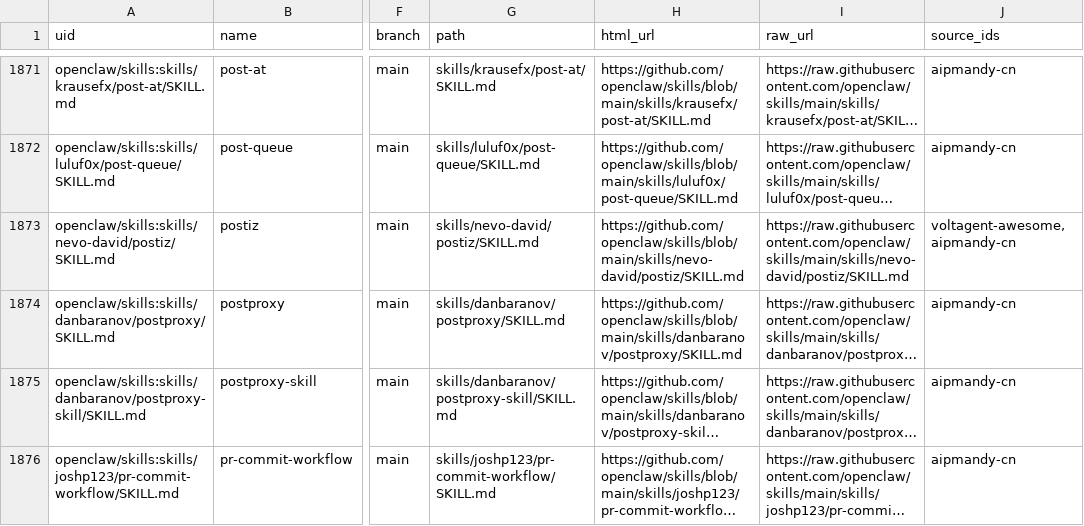
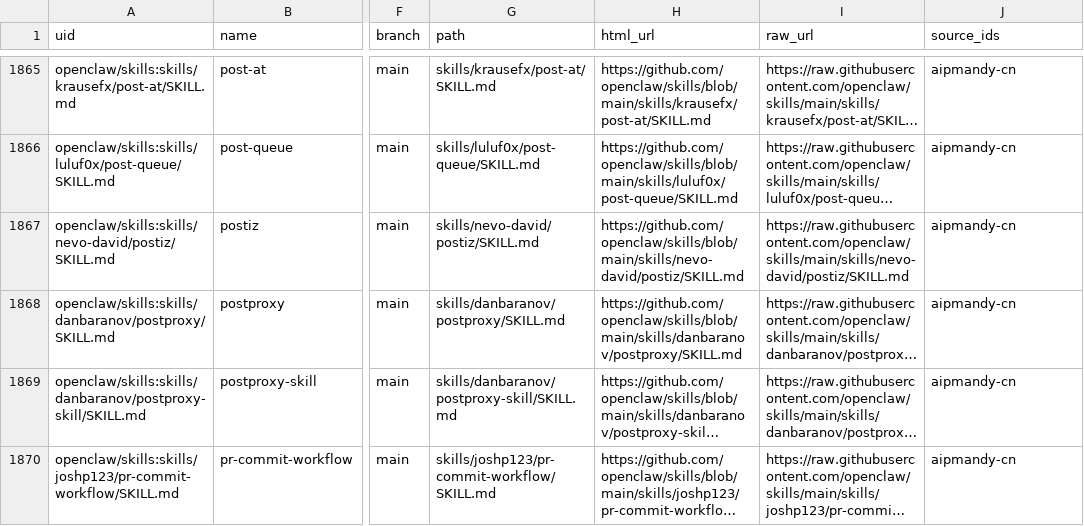
Before and after one commit to AIPMAndy/soskill, a CSV file: data/skills.csv, drawn as a sheet; only a part is shown, gaps mark what is left out; long unchanged cells end in …; addresses are those after the commit; the diff covers the shown part only; the diff names each change by its address in the sheet, - before the commit and + after, or states it on an @@ line.

```diff
--- a/data/skills.csv
+++ b/data/skills.csv
-J1867 (source_ids): voltagent-awesome,aipmandy-cn
+J1867 (source_ids): aipmandy-cn
```
Also changed, not shown: 14 removed rows and 1 edited cell elsewhere in this file, 2 other files.
